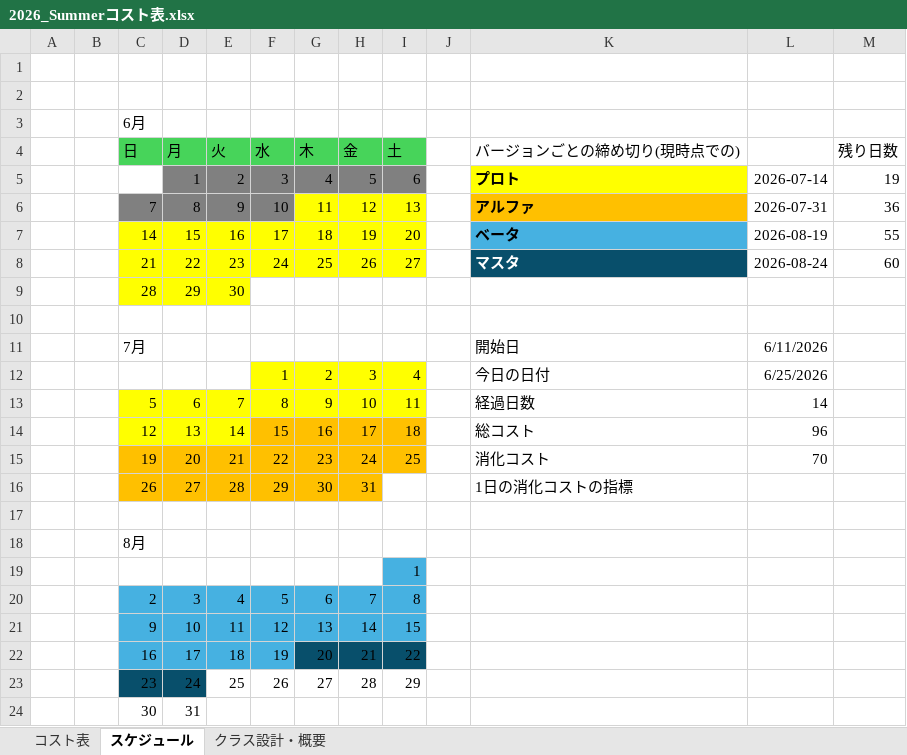
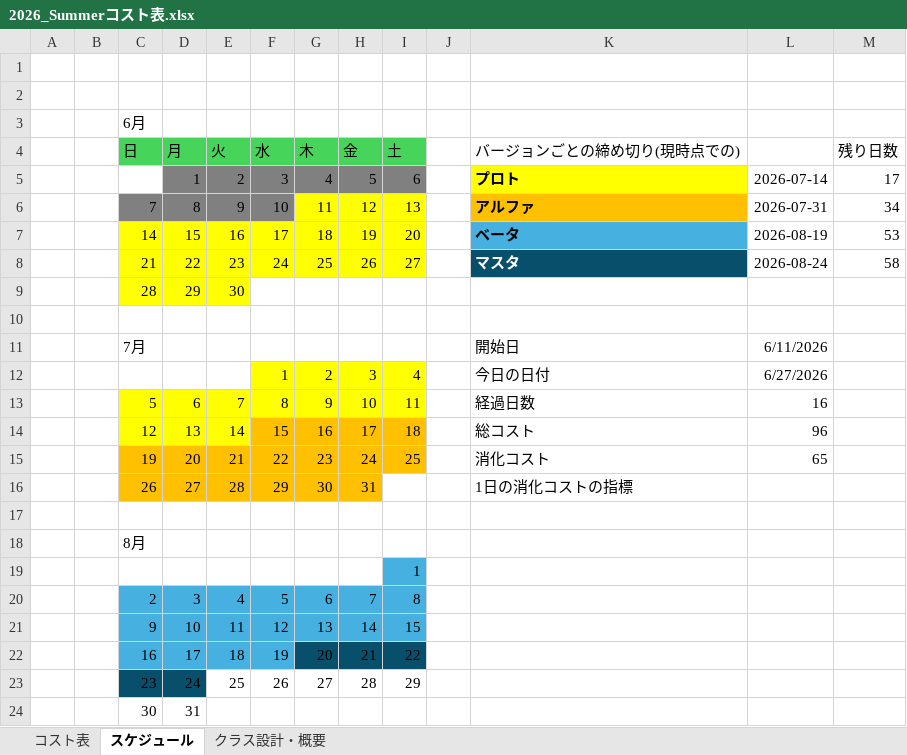
Before and after one commit to tw4706/2026_Summer, an Excel workbook: 2026_Summerコスト表.xlsx, sheet スケジュール, drawn as a sheet; values as stored, in another font and other column widths than the file's, no borders; the diff names each change by its address in the sheet, - before the commit and + after, or states it on an @@ line.

```diff
--- a/2026_Summerコスト表.xlsx (sheet スケジュール)
+++ b/2026_Summerコスト表.xlsx (sheet スケジュール)
-M5 (残り日数): 19
+M5 (残り日数): 17
-M6 (残り日数): 36
+M6 (残り日数): 34
-M7 (残り日数): 55
+M7 (残り日数): 53
-M8 (残り日数): 60
+M8 (残り日数): 58
-L12: 6/25/2026
+L12: 6/27/2026
-L13: 14
+L13: 16
-L15: 70
+L15: 65
```
Also changed, not shown: sheet コスト表, 47 other files.
